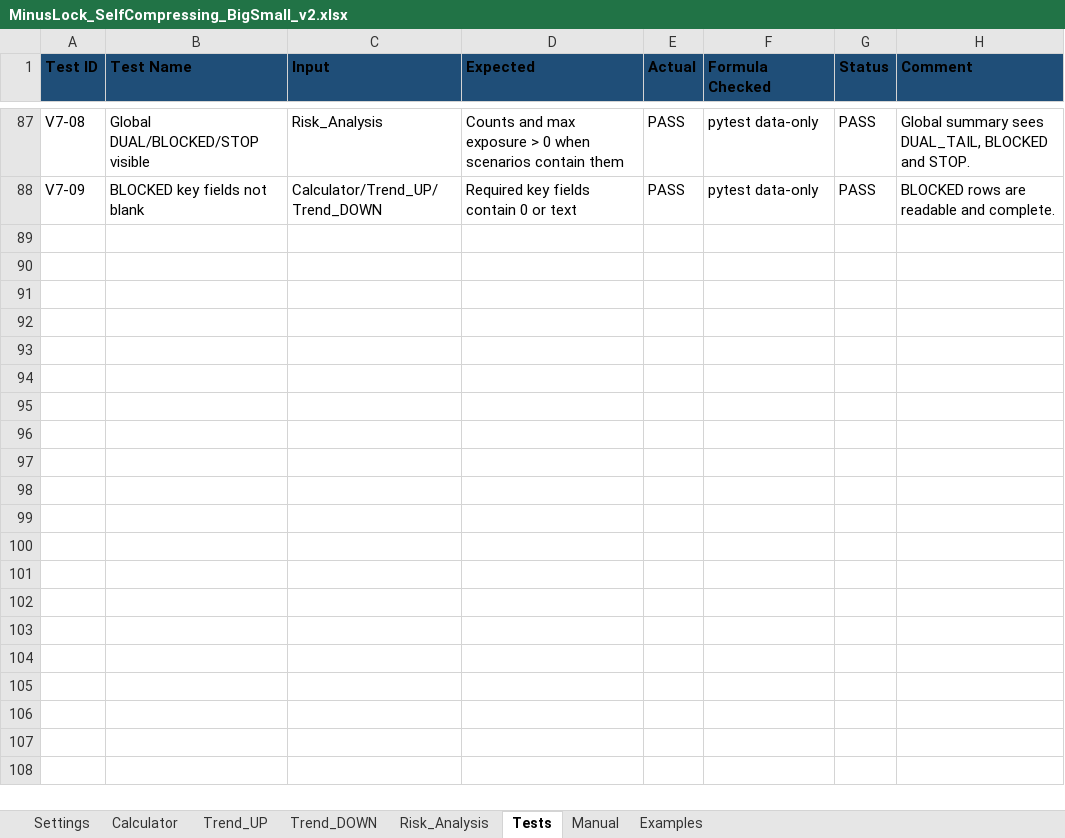
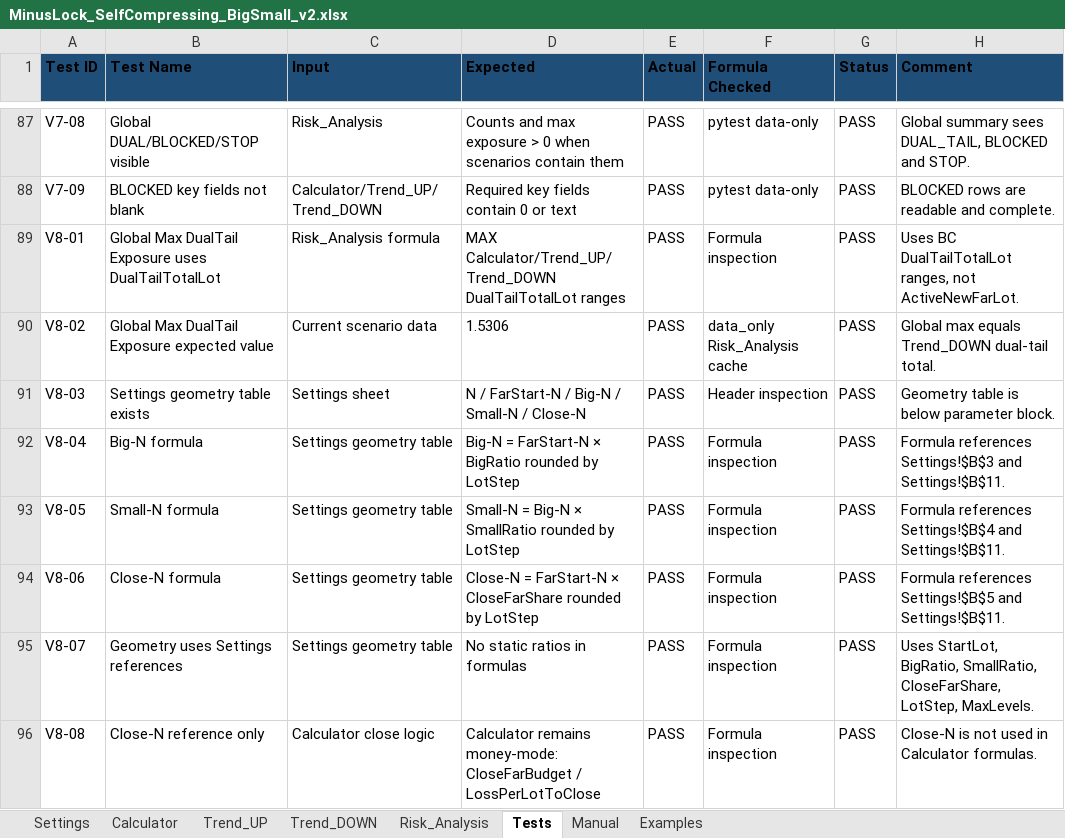
Before and after one commit to ic8812825-maker/chatgpt.com-codex, an Excel workbook: work/MinusLock_SelfCompressing_BigSmall_v2/MinusLock_SelfCompressing_BigSmall_v2.xlsx, sheet Tests, drawn as a sheet; only a part is shown, gaps mark what is left out; values as stored, in another font and other column widths than the file's, no borders; conditional formats not drawn; the diff names each change by its address in the sheet, - before the commit and + after, or states it on an @@ line.

Commit message:
Fix global dual-tail exposure and add settings geometry table

```diff
--- a/work/MinusLock_SelfCompressing_BigSmall_v2/MinusLock_SelfCompressing_BigSmall_v2.xlsx (sheet Tests)
+++ b/work/MinusLock_SelfCompressing_BigSmall_v2/MinusLock_SelfCompressing_BigSmall_v2.xlsx (sheet Tests)
+row 89: V8-01 | Global Max DualTail Exposure uses DualTailTotalLot | Risk_Analysis formula | MAX Calculator/Trend_UP/Trend_DOWN DualTailTotalLot ranges | PASS | Formula inspection | PASS | Uses BC DualTailTotalLot ranges, not ActiveNewFarLot.
+row 90: V8-02 | Global Max DualTail Exposure expected value | Current scenario data | 1.5306 | PASS | data_only Risk_Analysis cache | PASS | Global max equals Trend_DOWN dual-tail total.
+row 91: V8-03 | Settings geometry table exists | Settings sheet | N / FarStart-N / Big-N / Small-N / Close-N | PASS | Header inspection | PASS | Geometry table is below parameter block.
+row 92: V8-04 | Big-N formula | Settings geometry table | Big-N = FarStart-N × BigRatio rounded by LotStep | PASS | Formula inspection | PASS | Formula references Settings!$B$3 and Settings!$B$11.
+row 93: V8-05 | Small-N formula | Settings geometry table | Small-N = Big-N × SmallRatio rounded by LotStep | PASS | Formula inspection | PASS | Formula references Settings!$B$4 and Settings!$B$11.
+row 94: V8-06 | Close-N formula | Settings geometry table | Close-N = FarStart-N × CloseFarShare rounded by LotStep | PASS | Formula inspection | PASS | Formula references Settings!$B$5 and Settings!$B$11.
+row 95: V8-07 | Geometry uses Settings references | Settings geometry table | No static ratios in formulas | PASS | Formula inspection | PASS | Uses StartLot, BigRatio, SmallRatio, CloseFarShare, LotStep, MaxLevels.
+row 96: V8-08 | Close-N reference only | Calculator close logic | Calculator remains money-mode: CloseFarBudget / LossPerLotToClose | PASS | Formula inspection | PASS | Close-N is not used in Calculator formulas.
```
Also changed, not shown: sheet Settings, sheet Risk_Analysis, formulas that keep their value, 4 other files.
